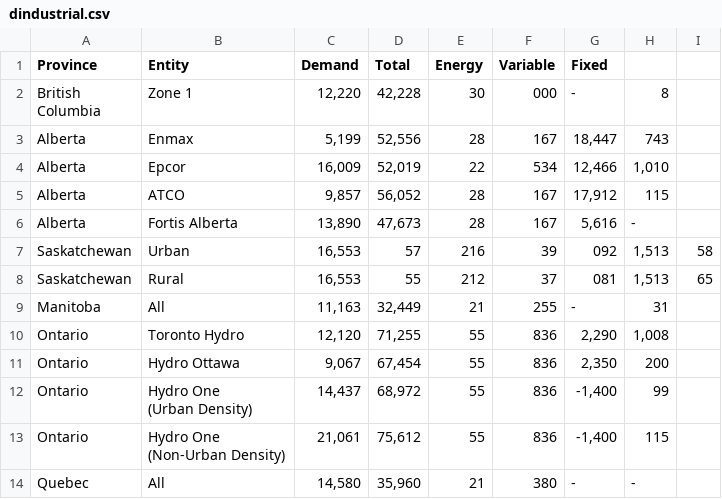
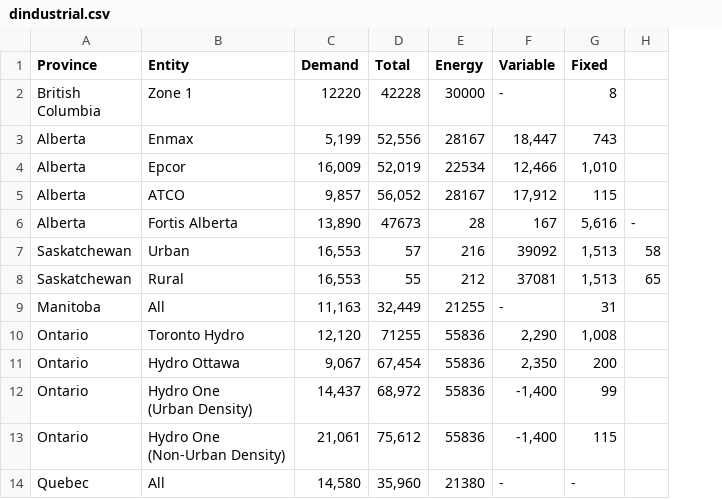
Before and after one commit to mariamragab/The-Price-of-Power, a CSV file: Rates by Consumer Class/dindustrial.csv, drawn as a sheet; only a part is shown; removed rows and columns are numbered as before the commit, all else as after; ↵ is a line break in a cell; the diff covers the shown part only; the diff names each change by its address in the sheet, - before the commit and + after, or states it on an @@ line.

Commit message:
Update dindustrial.csv
fixing a formatting issue

```diff
--- a/Rates by Consumer Class/dindustrial.csv
+++ b/Rates by Consumer Class/dindustrial.csv
-column H, rows 3-14: 743 | 1,010 | 115 | - | 1,513 | 1,513 | 31 | 1,008 | 200 | 99 | 115 | -
-row 2: British ↵ Columbia | Zone 1 | 12,220 | 42,228 | 30 | 000 | - | 8
+row 2: British ↵ Columbia | Zone 1 | 12220 | 42228 | 30000 | - | 8
-E3 (Energy): 28
+E3 (Energy): 28167
-F3 (Variable): 167
+F3 (Variable): 18,447
-G3 (Fixed): 18,447
+G3 (Fixed): 743
-E4 (Energy): 22
+E4 (Energy): 22534
-F4 (Variable): 534
+F4 (Variable): 12,466
-G4 (Fixed): 12,466
+G4 (Fixed): 1,010
-E5 (Energy): 28
+E5 (Energy): 28167
-F5 (Variable): 167
+F5 (Variable): 17,912
-G5 (Fixed): 17,912
+G5 (Fixed): 115
-D6 (Total): 47,673
+D6 (Total): 47673
-H6: (empty)
+H6: -
-F7 (Variable): 39
+F7 (Variable): 39092
-G7 (Fixed): 092
+G7 (Fixed): 1,513
-F8 (Variable): 37
+F8 (Variable): 37081
-G8 (Fixed): 081
+G8 (Fixed): 1,513
-E9 (Energy): 21
+E9 (Energy): 21255
-F9 (Variable): 255
+F9 (Variable): -
-G9 (Fixed): -
+G9 (Fixed): 31
-D10 (Total): 71,255
+D10 (Total): 71255
-E10:E13 (Energy): 55
+E10:E13 (Energy): 55836
-F10 (Variable): 836
+F10 (Variable): 2,290
-G10 (Fixed): 2,290
+G10 (Fixed): 1,008
-F11 (Variable): 836
+F11 (Variable): 2,350
-G11 (Fixed): 2,350
+G11 (Fixed): 200
-F12:F13 (Variable): 836
+F12:F13 (Variable): -1,400
-G12 (Fixed): -1,400
+G12 (Fixed): 99
-G13 (Fixed): -1,400
+G13 (Fixed): 115
-E14 (Energy): 21
+E14 (Energy): 21380
-F14 (Variable): 380
+F14 (Variable): -
```
Also changed, not shown: 9 edited cells elsewhere in this file.
